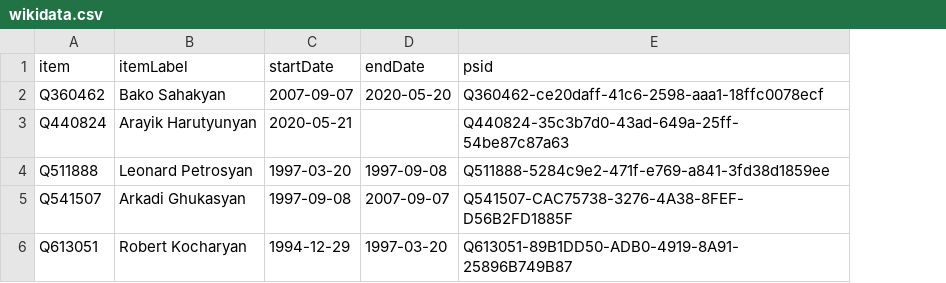
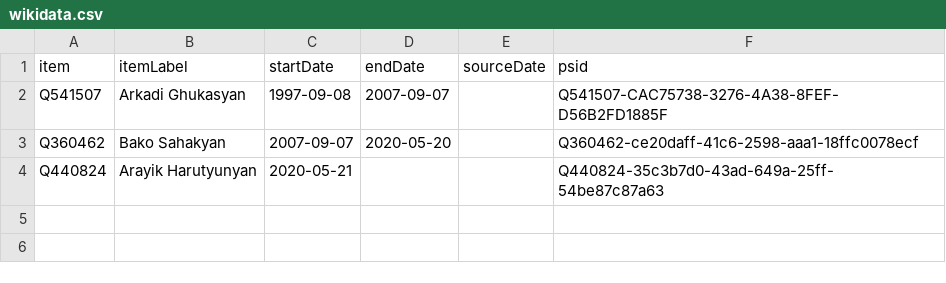
Before and after one commit to every-politician-scrapers/artsakh-ministers, a CSV file: sources/president/wikidata.csv, drawn as a sheet; removed rows and columns are numbered as before the commit, all else as after; the diff names each change by its address in the sheet, - before the commit and + after, or states it on an @@ line.

```diff
--- a/sources/president/wikidata.csv
+++ b/sources/president/wikidata.csv
+column E (sourceDate), empty
@@ row 5 moved to row 2: Q541507 @@
-row 4: Q511888 | Leonard Petrosyan | 1997-03-20 | 1997-09-08 | Q511888-5284c9e2-471f-e769-a841-3fd38d1859ee
-row 6: Q613051 | Robert Kocharyan | 1994-12-29 | 1997-03-20 | Q613051-89B1DD50-ADB0-4919-8A91-25896B749B87
```
Also changed, not shown: 4 other files.
